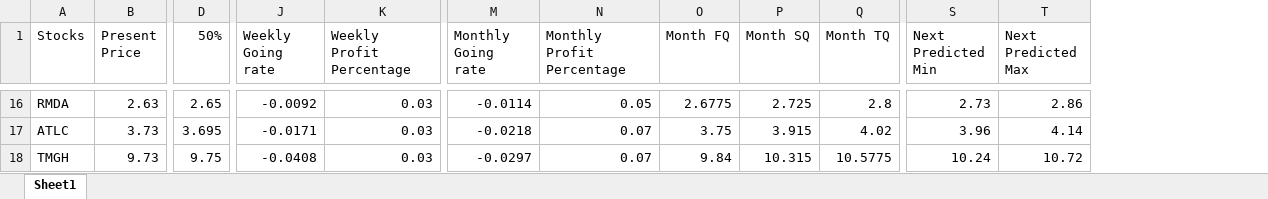
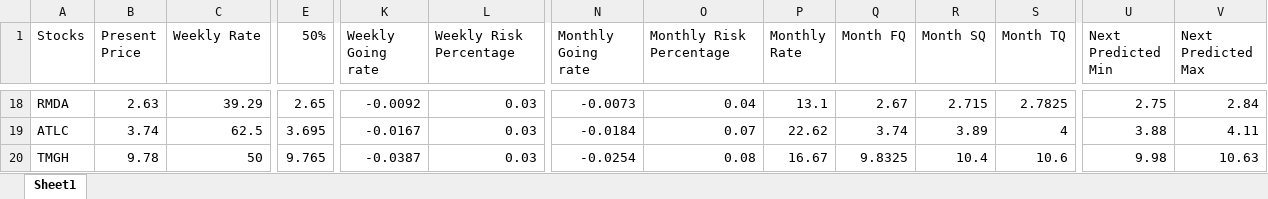
Before and after one commit to mohamed1249/Investor, an Excel workbook: 02-09-2023.xlsx, sheet Sheet1, drawn as a sheet; only a part is shown, gaps mark what is left out; values as stored, in another font and other column widths than the file's, no cell formats; addresses are those after the commit; the diff covers the shown part only; the diff names each change by its address in the sheet, - before the commit and + after, or states it on an @@ line.

```diff
--- a/02-09-2023.xlsx (sheet Sheet1)
+++ b/02-09-2023.xlsx (sheet Sheet1)
+column C (Weekly Rate), rows 18-20: 39.29 | 62.5 | 50
+column P (Monthly Rate), rows 18-20: 13.1 | 22.62 | 16.67
-L1: Weekly Profit Percentage
+L1: Weekly Risk Percentage
-O1: Monthly Profit Percentage
+O1: Monthly Risk Percentage
-N18 (Monthly Going rate): -0.0114
+N18 (Monthly Going rate): -0.0073
-O18 (Monthly Risk Percentage): 0.05
+O18 (Monthly Risk Percentage): 0.04
-Q18 (Month FQ): 2.6775
+Q18 (Month FQ): 2.67
-R18 (Month SQ): 2.725
+R18 (Month SQ): 2.715
-S18 (Month TQ): 2.8
+S18 (Month TQ): 2.7825
-U18 (Next Predicted Min): 2.73
+U18 (Next Predicted Min): 2.75
-V18 (Next Predicted Max): 2.86
+V18 (Next Predicted Max): 2.84
-B19 (Present Price): 3.73
+B19 (Present Price): 3.74
-K19 (Weekly Going rate): -0.0171
+K19 (Weekly Going rate): -0.0167
-N19 (Monthly Going rate): -0.0218
+N19 (Monthly Going rate): -0.0184
-Q19 (Month FQ): 3.75
+Q19 (Month FQ): 3.74
-R19 (Month SQ): 3.915
+R19 (Month SQ): 3.89
-S19 (Month TQ): 4.02
+S19 (Month TQ): 4
-U19 (Next Predicted Min): 3.96
+U19 (Next Predicted Min): 3.88
-V19 (Next Predicted Max): 4.14
+V19 (Next Predicted Max): 4.11
-B20 (Present Price): 9.73
+B20 (Present Price): 9.78
-E20 (50%): 9.75
+E20 (50%): 9.765
-K20 (Weekly Going rate): -0.0408
+K20 (Weekly Going rate): -0.0387
-N20 (Monthly Going rate): -0.0297
+N20 (Monthly Going rate): -0.0254
-O20 (Monthly Risk Percentage): 0.07
+O20 (Monthly Risk Percentage): 0.08
-Q20 (Month FQ): 9.84
+Q20 (Month FQ): 9.8325
-R20 (Month SQ): 10.315
+R20 (Month SQ): 10.4
-S20 (Month TQ): 10.5775
+S20 (Month TQ): 10.6
-U20 (Next Predicted Min): 10.24
+U20 (Next Predicted Min): 9.98
-V20 (Next Predicted Max): 10.72
+V20 (Next Predicted Max): 10.63
```
Also changed, not shown: 7 added rows, 7 removed rows and 216 edited cells elsewhere in this sheet, cell formats, 1 other file.
